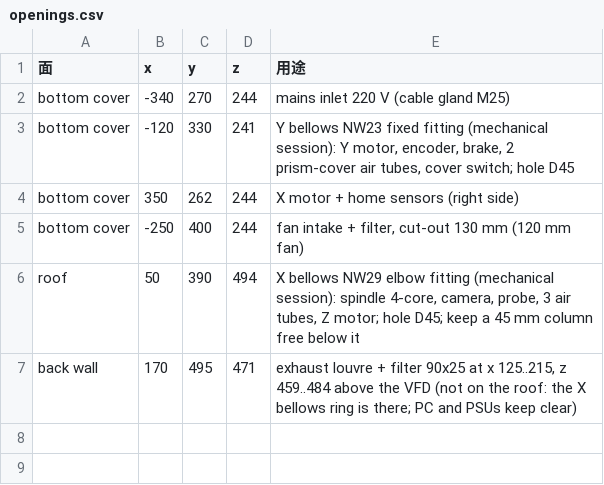
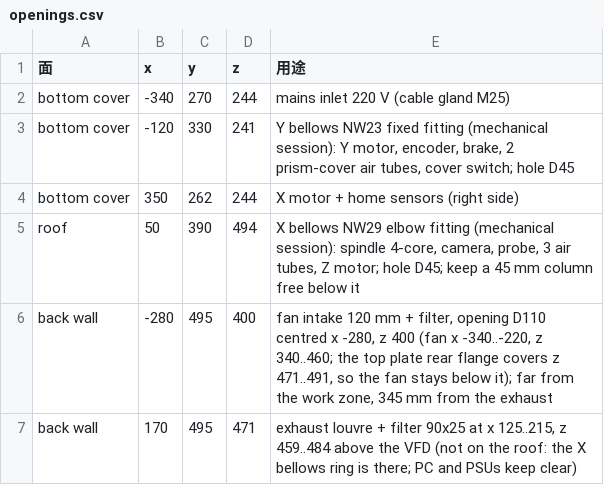
Before and after one commit to arco651749/CNC-DESIGN, a CSV file: column_box/openings.csv, drawn as a sheet.

```diff
--- a/column_box/openings.csv
+++ b/column_box/openings.csv
@@ -4,4 +4,4 @@ bottom cover,-120,330,241,"Y bellows NW23 fixed fitting (mechanical session): Y
 bottom cover,350,262,244,X motor + home sensors (right side)
-bottom cover,-250,400,244,"fan intake + filter, cut-out 130 mm (120 mm fan)"
 roof,50,390,494,"X bellows NW29 elbow fitting (mechanical session): spindle 4-core, camera, probe, 3 air tubes, Z motor; hole D45; keep a 45 mm column free below it"
+back wall,-280,495,400,"fan intake 120 mm + filter, opening D110 centred x -280, z 400 (fan x -340..-220, z 340..460; the top plate rear flange covers z 471..491, so the fan stays below it); far from the work zone, 345 mm from the exhaust"
 back wall,170,495,471,"exhaust louvre + filter 90x25 at x 125..215, z 459..484 above the VFD (not on the roof: the X bellows ring is there; PC and PSUs keep clear)"
```
Also changed, not shown: column_box/placement.csv, 10 other files.
